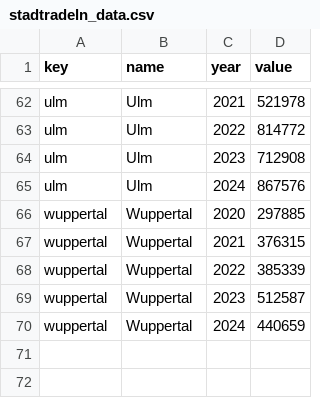
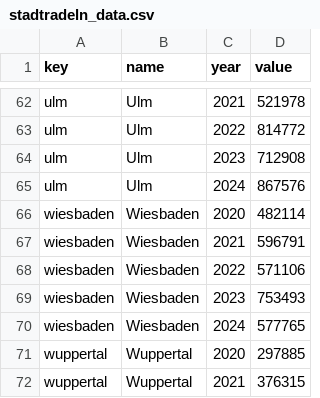
Before and after one commit to cahitgercekel-hub/Green-City-Dashboard, a CSV file: assets/data/stadtradeln_data.csv, drawn as a sheet; only a part is shown, gaps mark what is left out; the shorter side is filled out with more unchanged rows.

Commit message:
feat: update stadtradeln tile

```diff
--- a/assets/data/stadtradeln_data.csv
+++ b/assets/data/stadtradeln_data.csv
@@ -65,2 +65,7 @@ ulm,Ulm,2023,712908
 ulm,Ulm,2024,867576
+wiesbaden,Wiesbaden,2020,482114
+wiesbaden,Wiesbaden,2021,596791
+wiesbaden,Wiesbaden,2022,571106
+wiesbaden,Wiesbaden,2023,753493
+wiesbaden,Wiesbaden,2024,577765
 wuppertal,Wuppertal,2020,297885
```
Also changed, not shown: 4 other files.
